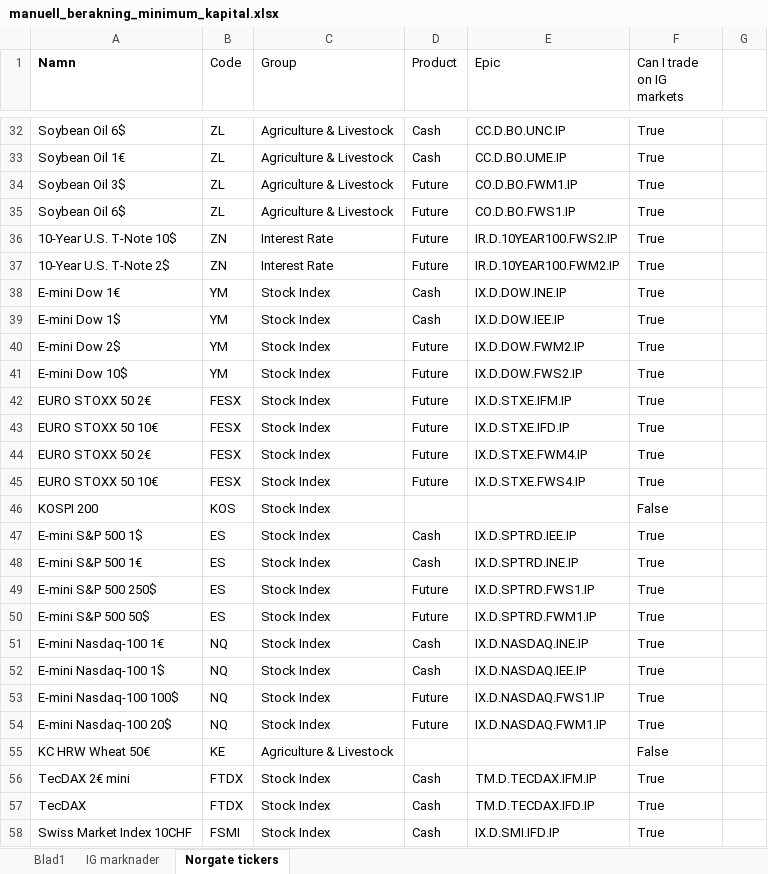
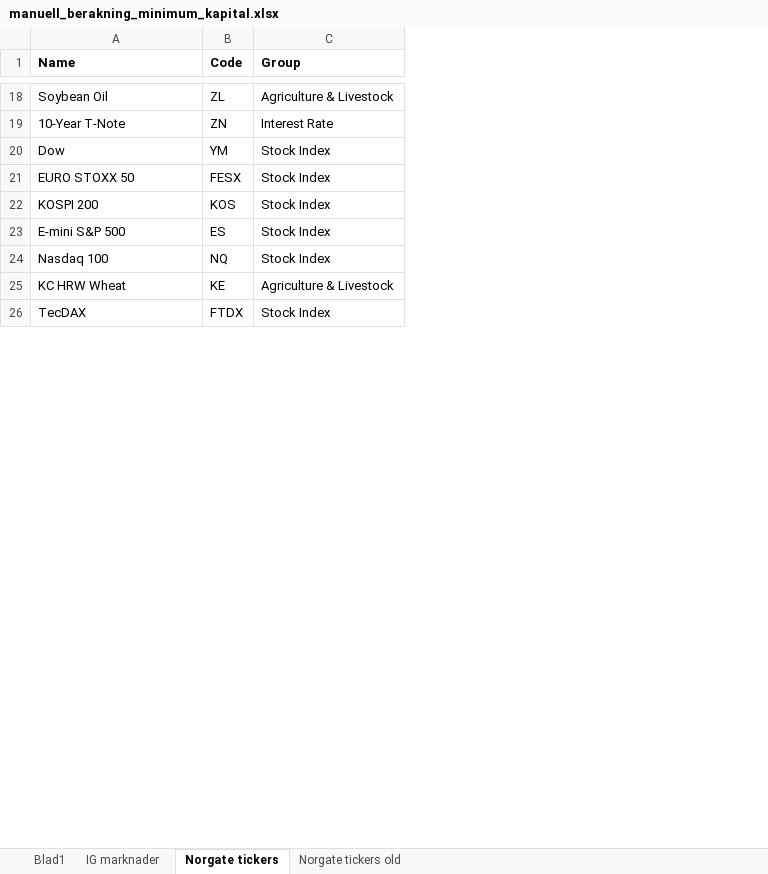
Before and after one commit to JonathanJonsson-dev/trading-ig, an Excel workbook: manuell_berakning_minimum_kapital.xlsx, sheet Norgate tickers, drawn as a sheet; only a part is shown, gaps mark what is left out; values as stored, in another font and other column widths than the file's, no borders; removed rows and columns are numbered as before the commit, all else as after; the diff covers the shown part only; the diff names each change by its address in the sheet, - before the commit and + after, or states it on an @@ line.

```diff
--- a/manuell_berakning_minimum_kapital.xlsx (sheet Norgate tickers)
+++ b/manuell_berakning_minimum_kapital.xlsx (sheet Norgate tickers)
+sheet tab: Norgate tickers old
-column D (Product), row 32: Cash; rows 37-38: Future | Cash; row 42: Future; row 47: Cash; row 51: Cash; row 57: Cash
-column E (Epic), row 32: CC.D.BO.UNC.IP; rows 37-38: IR.D.10YEAR100.FWM2.IP | IX.D.DOW.INE.IP; row 42: IX.D.STXE.IFM.IP; row 47: IX.D.SPTRD.IEE.IP; row 51: IX.D.NASDAQ.INE.IP; row 57: TM.D.TECDAX.IFD.IP
-column F (Can I trade on IG markets), row 32: True; rows 37-38: True | True; row 42: True; rows 46-47: False | True; row 51: True; row 55: False; row 57: True
-column G, empty
-A1: Namn
+A1: Name
-B1:C1 bold: off
+B1:C1 bold: on
-A18 (Name): Soybean Oil 6$
+A18 (Name): Soybean Oil
-row 33: Soybean Oil 1€ | ZL | Agriculture & Livestock | Cash | CC.D.BO.UME.IP | True
-row 34: Soybean Oil 3$ | ZL | Agriculture & Livestock | Future | CO.D.BO.FWM1.IP | True
-row 35: Soybean Oil 6$ | ZL | Agriculture & Livestock | Future | CO.D.BO.FWS1.IP | True
-row 36: 10-Year U.S. T-Note 10$ | ZN | Interest Rate | Future | IR.D.10YEAR100.FWS2.IP | True
-A19 (Name): 10-Year U.S. T-Note 2$
+A19 (Name): 10-Year T-Note
-A20 (Name): E-mini Dow 1€
+A20 (Name): Dow
-row 39: E-mini Dow 1$ | YM | Stock Index | Cash | IX.D.DOW.IEE.IP | True
-row 40: E-mini Dow 2$ | YM | Stock Index | Future | IX.D.DOW.FWM2.IP | True
-row 41: E-mini Dow 10$ | YM | Stock Index | Future | IX.D.DOW.FWS2.IP | True
-A21 (Name): EURO STOXX 50 2€
+A21 (Name): EURO STOXX 50
-row 43: EURO STOXX 50 10€ | FESX | Stock Index | Future | IX.D.STXE.IFD.IP | True
-row 44: EURO STOXX 50 2€ | FESX | Stock Index | Future | IX.D.STXE.FWM4.IP | True
-row 45: EURO STOXX 50 10€ | FESX | Stock Index | Future | IX.D.STXE.FWS4.IP | True
-A23 (Name): E-mini S&P 500 1$
+A23 (Name): E-mini S&P 500
-row 48: E-mini S&P 500 1€ | ES | Stock Index | Cash | IX.D.SPTRD.INE.IP | True
-row 49: E-mini S&P 500 250$ | ES | Stock Index | Future | IX.D.SPTRD.FWS1.IP | True
-row 50: E-mini S&P 500 50$ | ES | Stock Index | Future | IX.D.SPTRD.FWM1.IP | True
-A24 (Name): E-mini Nasdaq-100 1€
+A24 (Name): Nasdaq 100
-row 52: E-mini Nasdaq-100 1$ | NQ | Stock Index | Cash | IX.D.NASDAQ.IEE.IP | True
-row 53: E-mini Nasdaq-100 100$ | NQ | Stock Index | Future | IX.D.NASDAQ.FWS1.IP | True
-row 54: E-mini Nasdaq-100 20$ | NQ | Stock Index | Future | IX.D.NASDAQ.FWM1.IP | True
-A25 (Name): KC HRW Wheat 50€
+A25 (Name): KC HRW Wheat
-row 56: TecDAX 2€ mini | FTDX | Stock Index | Cash | TM.D.TECDAX.IFM.IP | True
-row 58: Swiss Market Index 10CHF | FSMI | Stock Index | Cash | IX.D.SMI.IFD.IP | True
```
Also changed, not shown: 31 removed rows and 49 edited cells elsewhere in this sheet, sheet Blad1, formulas that keep their value.
